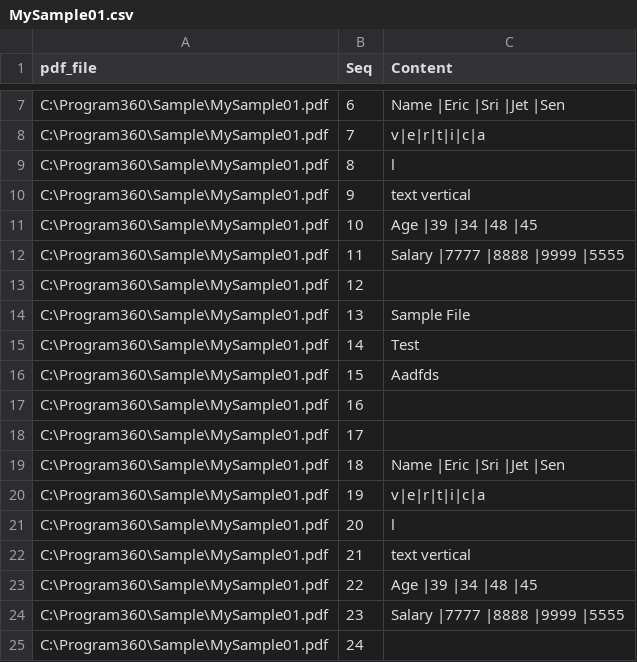
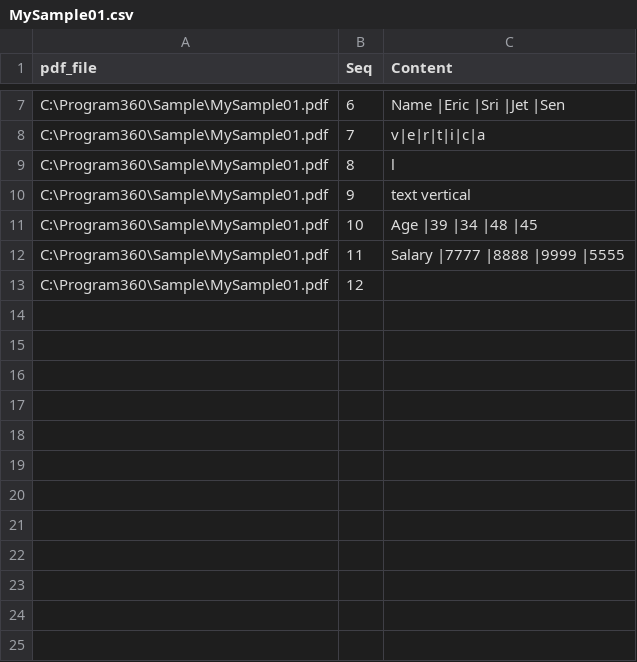
Before and after one commit to sendakil/Program360, a CSV file: Sample/MySample01.csv, drawn as a sheet; only a part is shown, gaps mark what is left out.

```diff
--- a/Sample/MySample01.csv
+++ b/Sample/MySample01.csv
@@ -13,13 +13 @@ C:\Program360\Sample\MySample01.pdf,11,Salary |7777 |8888 |9999 |5555
 C:\Program360\Sample\MySample01.pdf,12,
-C:\Program360\Sample\MySample01.pdf,13,Sample File
-C:\Program360\Sample\MySample01.pdf,14,Test
-C:\Program360\Sample\MySample01.pdf,15,Aadfds
-C:\Program360\Sample\MySample01.pdf,16,
-C:\Program360\Sample\MySample01.pdf,17,
-C:\Program360\Sample\MySample01.pdf,18,Name |Eric |Sri |Jet |Sen
-C:\Program360\Sample\MySample01.pdf,19,v|e|r|t|i|c|a
-C:\Program360\Sample\MySample01.pdf,20,l
-C:\Program360\Sample\MySample01.pdf,21,text vertical
-C:\Program360\Sample\MySample01.pdf,22,Age |39 |34 |48 |45
-C:\Program360\Sample\MySample01.pdf,23,Salary |7777 |8888 |9999 |5555
-C:\Program360\Sample\MySample01.pdf,24,
```
Also changed, not shown: 1 other file.
